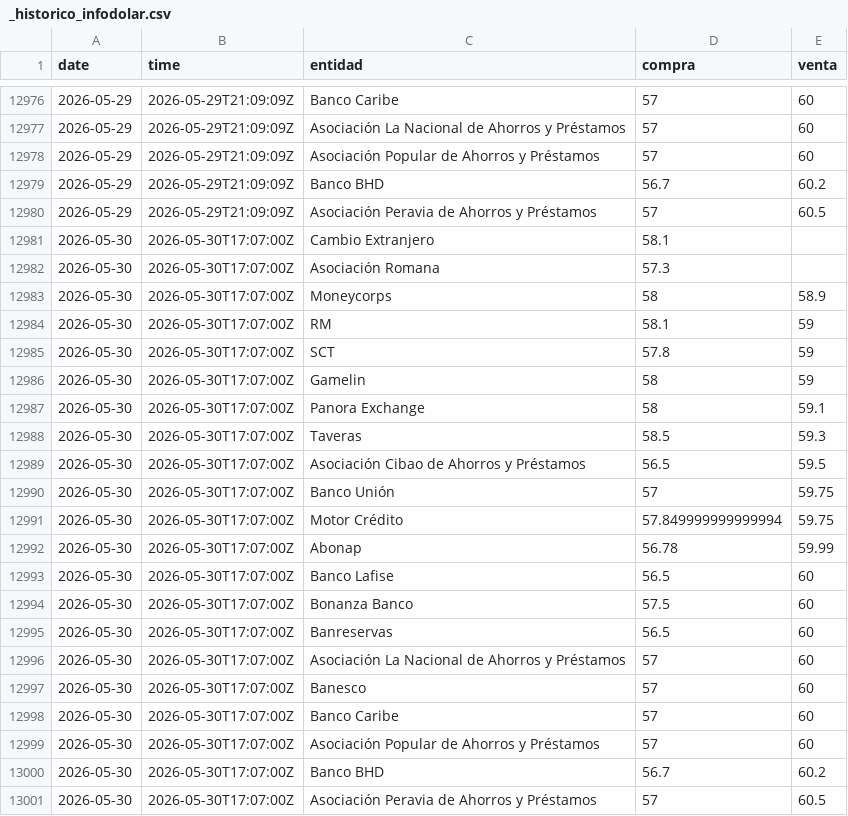
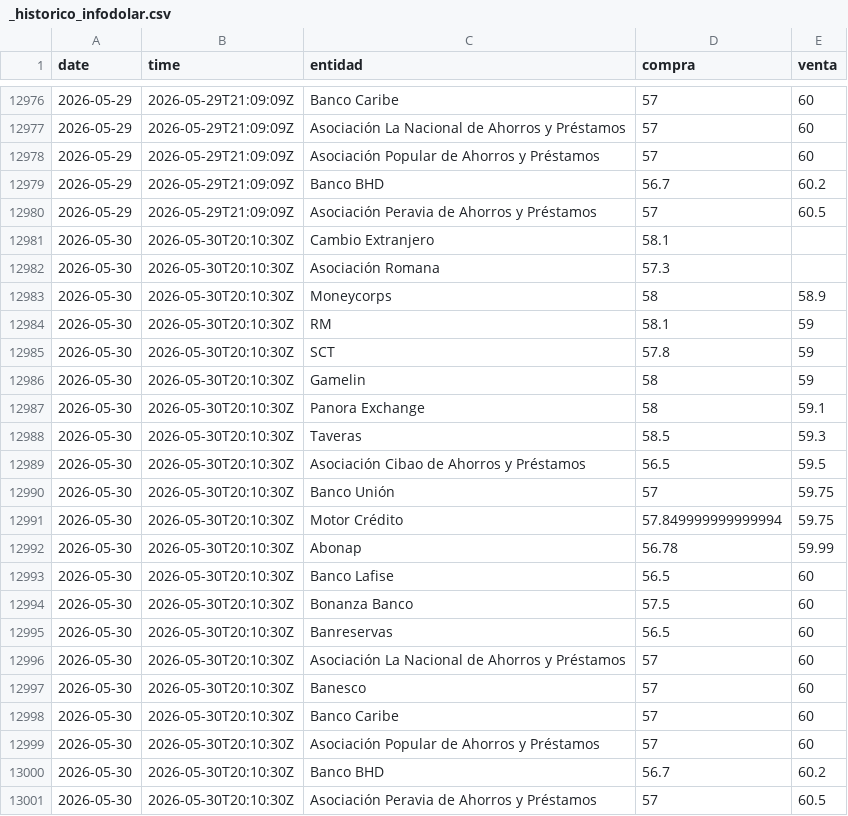
Before and after one commit to emilarmando03/webscraping-tc2, a CSV file: data/infodolar/_historico_infodolar.csv, drawn as a sheet; only a part is shown, gaps mark what is left out.

```diff
--- a/data/infodolar/_historico_infodolar.csv
+++ b/data/infodolar/_historico_infodolar.csv
@@ -12980,22 +12980,22 @@ date,time,entidad,compra,venta
 2026-05-29,2026-05-29T21:09:09Z,Asociación Peravia de Ahorros y Préstamos,57,60.5
-2026-05-30,2026-05-30T17:07:00Z,Cambio Extranjero,58.1,
-2026-05-30,2026-05-30T17:07:00Z,Asociación Romana,57.3,
-2026-05-30,2026-05-30T17:07:00Z,Moneycorps,58,58.9
-2026-05-30,2026-05-30T17:07:00Z,RM,58.1,59
-2026-05-30,2026-05-30T17:07:00Z,SCT,57.8,59
-2026-05-30,2026-05-30T17:07:00Z,Gamelin,58,59
-2026-05-30,2026-05-30T17:07:00Z,Panora Exchange,58,59.1
-2026-05-30,2026-05-30T17:07:00Z,Taveras,58.5,59.3
-2026-05-30,2026-05-30T17:07:00Z,Asociación Cibao de Ahorros y Préstamos,56.5,59.5
-2026-05-30,2026-05-30T17:07:00Z,Banco Unión,57,59.75
-2026-05-30,2026-05-30T17:07:00Z,Motor Crédito,57.849999999999994,59.75
-2026-05-30,2026-05-30T17:07:00Z,Abonap,56.78,59.99
-2026-05-30,2026-05-30T17:07:00Z,Banco Lafise,56.5,60
-2026-05-30,2026-05-30T17:07:00Z,Bonanza Banco,57.5,60
-2026-05-30,2026-05-30T17:07:00Z,Banreservas,56.5,60
-2026-05-30,2026-05-30T17:07:00Z,Asociación La Nacional de Ahorros y Préstamos,57,60
-2026-05-30,2026-05-30T17:07:00Z,Banesco,57,60
-2026-05-30,2026-05-30T17:07:00Z,Banco Caribe,57,60
-2026-05-30,2026-05-30T17:07:00Z,Asociación Popular de Ahorros y Préstamos,57,60
-2026-05-30,2026-05-30T17:07:00Z,Banco BHD,56.7,60.2
-2026-05-30,2026-05-30T17:07:00Z,Asociación Peravia de Ahorros y Préstamos,57,60.5
+2026-05-30,2026-05-30T20:10:30Z,Cambio Extranjero,58.1,
+2026-05-30,2026-05-30T20:10:30Z,Asociación Romana,57.3,
+2026-05-30,2026-05-30T20:10:30Z,Moneycorps,58,58.9
+2026-05-30,2026-05-30T20:10:30Z,RM,58.1,59
+2026-05-30,2026-05-30T20:10:30Z,SCT,57.8,59
+2026-05-30,2026-05-30T20:10:30Z,Gamelin,58,59
+2026-05-30,2026-05-30T20:10:30Z,Panora Exchange,58,59.1
+2026-05-30,2026-05-30T20:10:30Z,Taveras,58.5,59.3
+2026-05-30,2026-05-30T20:10:30Z,Asociación Cibao de Ahorros y Préstamos,56.5,59.5
+2026-05-30,2026-05-30T20:10:30Z,Banco Unión,57,59.75
+2026-05-30,2026-05-30T20:10:30Z,Motor Crédito,57.849999999999994,59.75
+2026-05-30,2026-05-30T20:10:30Z,Abonap,56.78,59.99
+2026-05-30,2026-05-30T20:10:30Z,Banco Lafise,56.5,60
+2026-05-30,2026-05-30T20:10:30Z,Bonanza Banco,57.5,60
+2026-05-30,2026-05-30T20:10:30Z,Banreservas,56.5,60
+2026-05-30,2026-05-30T20:10:30Z,Asociación La Nacional de Ahorros y Préstamos,57,60
+2026-05-30,2026-05-30T20:10:30Z,Banesco,57,60
+2026-05-30,2026-05-30T20:10:30Z,Banco Caribe,57,60
+2026-05-30,2026-05-30T20:10:30Z,Asociación Popular de Ahorros y Préstamos,57,60
+2026-05-30,2026-05-30T20:10:30Z,Banco BHD,56.7,60.2
+2026-05-30,2026-05-30T20:10:30Z,Asociación Peravia de Ahorros y Préstamos,57,60.5
```
Also changed, not shown: data/infodolar/csv/2026-05-30.csv, 4 other files.
